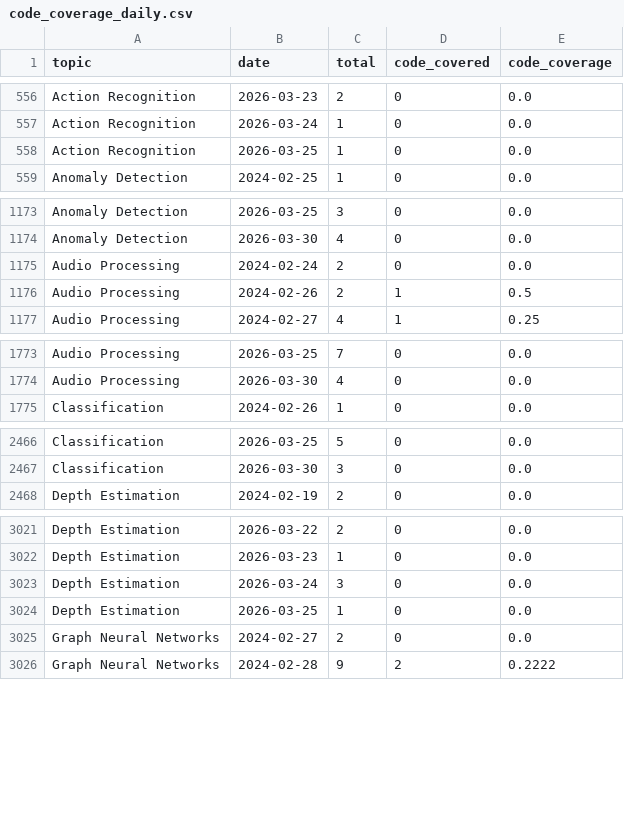
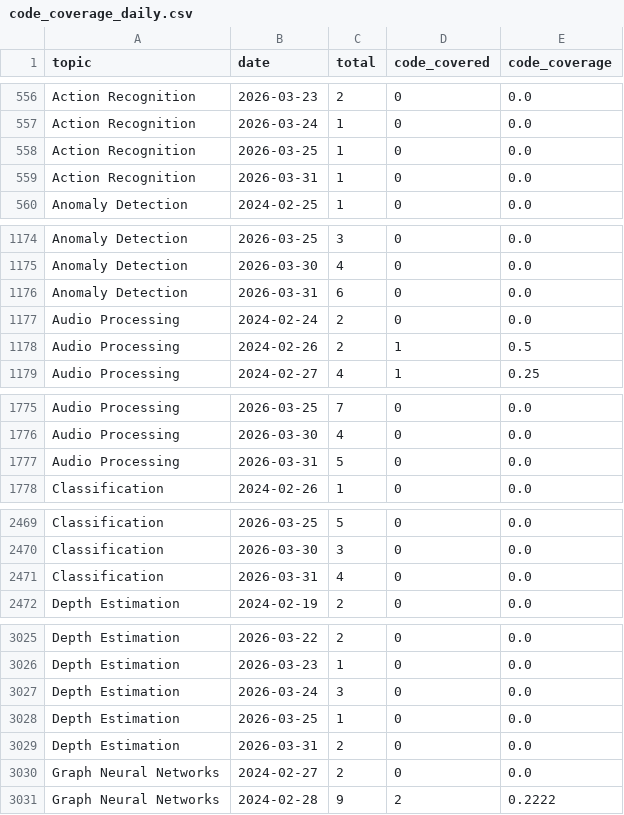
Before and after one commit to isLinXu/paper-list, a CSV file: docs/analytics/data/code_coverage_daily.csv, drawn as a sheet; only a part is shown, gaps mark what is left out; the diff covers the shown part only; the diff names each change by its address in the sheet, - before the commit and + after, or states it on an @@ line.

```diff
--- a/docs/analytics/data/code_coverage_daily.csv
+++ b/docs/analytics/data/code_coverage_daily.csv
+row 559: Action Recognition | 2026-03-31 | 1 | 0 | 0.0
+row 1176: Anomaly Detection | 2026-03-31 | 6 | 0 | 0.0
+row 1777: Audio Processing | 2026-03-31 | 5 | 0 | 0.0
+row 2471: Classification | 2026-03-31 | 4 | 0 | 0.0
+row 3029: Depth Estimation | 2026-03-31 | 2 | 0 | 0.0
```
Also changed, not shown: 10 added rows elsewhere in this file, docs/analytics/data/code_coverage_monthly.csv, docs/analytics/data/daily_counts.csv, 51 other files.
